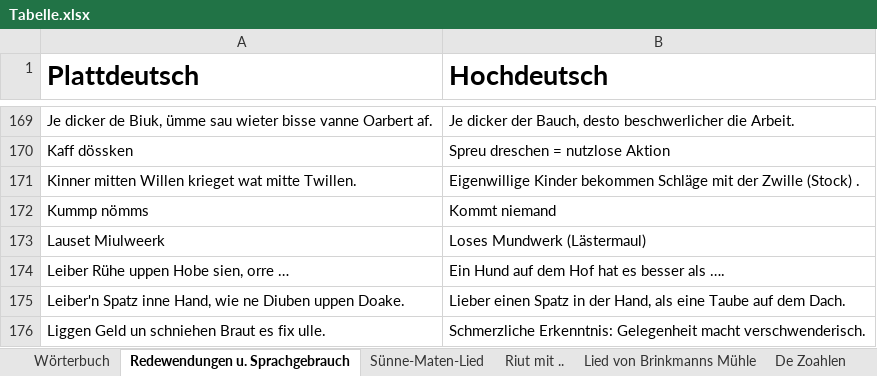
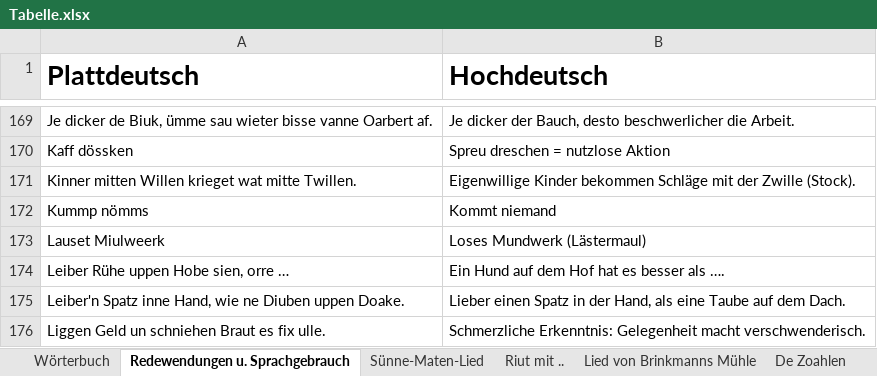
Before and after one commit to hillerplatt/hillerplatt.de, an Excel workbook: wortliste/Tabelle.xlsx, sheet Redewendungen u. Sprachgebrauch, drawn as a sheet; only a part is shown, gaps mark what is left out; values as stored, in another font and other column widths than the file's, no borders; the diff names each change by its address in the sheet, - before the commit and + after, or states it on an @@ line.

```diff
--- a/wortliste/Tabelle.xlsx (sheet Redewendungen u. Sprachgebrauch)
+++ b/wortliste/Tabelle.xlsx (sheet Redewendungen u. Sprachgebrauch)
-B171 (Hochdeutsch): …der Zwille (Stock) .
+B171 (Hochdeutsch): …der Zwille (Stock).
```
Also changed, not shown: sheet Wörterbuch, 17 other files.
